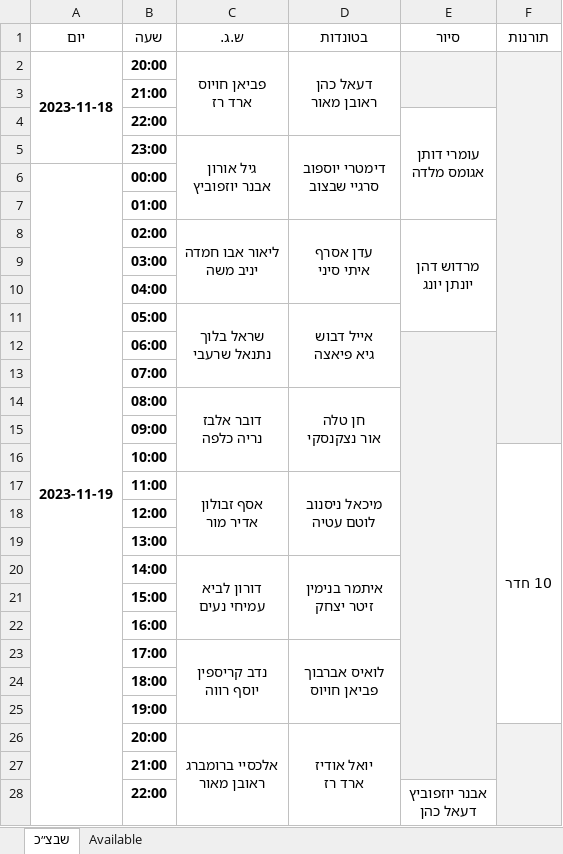
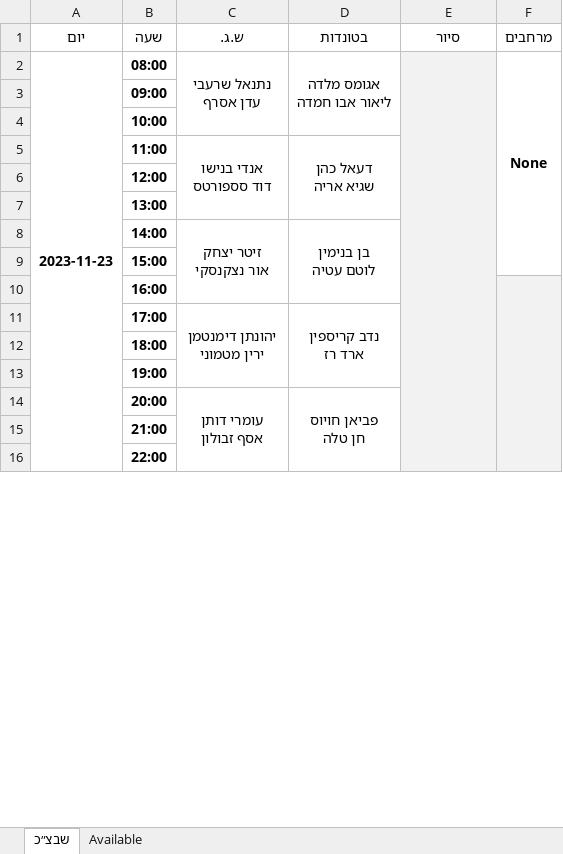
Before and after one commit to andybenichou/meshavsek, an Excel workbook: watch_list.xlsx, sheet שבצ״כ, drawn as a sheet; only a part is shown; values as stored, in another font and other column widths than the file's, no borders; removed rows and columns are numbered as before the commit, all else as after; ↵ is a line break in a cell; the diff covers the shown part only; the diff names each change by its address in the sheet, - before the commit and + after, or states it on an @@ line.

```diff
--- a/watch_list.xlsx (sheet שבצ״כ)
+++ b/watch_list.xlsx (sheet שבצ״כ)
-F1: תורנות
+F1: מרחבים
-row 2: 2023-11-18 | 20:00 | פביאן חויוס ↵ ארד רז | דעאל כהן ↵ ראובן מאור
-row 3:  | 21:00
-row 4:  | 22:00 |  |  | עומרי דותן ↵ אגומס מלדה
-row 5:  | 23:00 | גיל אורון ↵ אבנר יוזפוביץ | דימטרי יוספוב ↵ סרגיי שבצוב
-row 6: 2023-11-19 | 00:00
-row 7:  | 01:00
-row 8:  | 02:00 | ליאור אבו חמדה ↵ יניב משה | עדן אסרף ↵ איתי סיני | מרדוש דהן ↵ יונתן יונג
-row 9:  | 03:00
-row 10:  | 04:00
-row 11:  | 05:00 | שראל בלוך ↵ נתנאל שרעבי | אייל דבוש ↵ גיא פיאצה
-row 12:  | 06:00
-row 13:  | 07:00
-row 14:  | 08:00 | דובר אלבז ↵ נריה כלפה | חן טלה ↵ אור נצקנסקי
+row 2: 2023-11-23 | 08:00 | נתנאל שרעבי ↵ עדן אסרף | אגומס מלדה ↵ ליאור אבו חמדה |  | None
-F4 (מרחבים): 10 חדר
+F4 (מרחבים): (empty)
-F16:F25 merged
-row 17:  | 11:00 | אסף זבולון ↵ אדיר מור | מיכאל ניסנוב ↵ לוטם עטיה
+row 5:  | 11:00 | אנדי בנישו ↵ דוד סספורטס | דעאל כהן ↵ שגיא אריה
-row 20:  | 14:00 | דורון לביא ↵ עמיחי נעים | איתמר בנימין ↵ זיטר יצחק
+row 8:  | 14:00 | זיטר יצחק ↵ אור נצקנסקי | בן בנימין ↵ לוטם עטיה
-F10 fill: none
+F10 fill: #F2F2F2
+F10:F24 merged
-row 23:  | 17:00 | נדב קריספין ↵ יוסף רווה | לואיס אברבוך ↵ פביאן חויוס
+row 11:  | 17:00 | יהונתן דימנטמן ↵ ירין מטמוני | נדב קריספין ↵ ארד רז
-row 26:  | 20:00 | אלכסיי ברומברג ↵ ראובן מאור | יואל אודיז ↵ ארד רז
+row 14:  | 20:00 | עומרי דותן ↵ אסף זבולון | פביאן חויוס ↵ חן טלה
-E16 (סיור): אבנר יוזפוביץ ↵ דעאל כהן
+E16 (סיור): (empty)
-E28:E31 merged
```
Also changed, not shown: 5 added rows, 17 removed rows, 9 edited cells, cell formats and merged cells elsewhere in this sheet, sheet Available, פלוגה ג' - כל המידע מרוכז במקום אחד.xlsx, שבצ״ק.xlsx, 5 other files.
